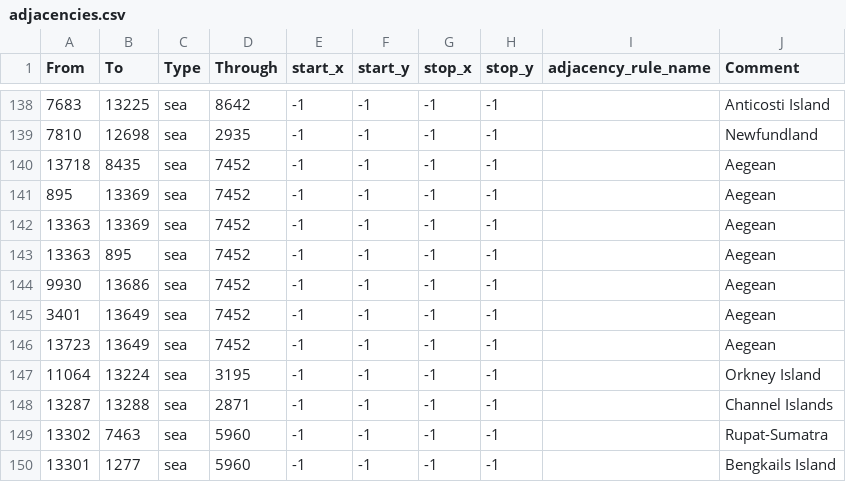
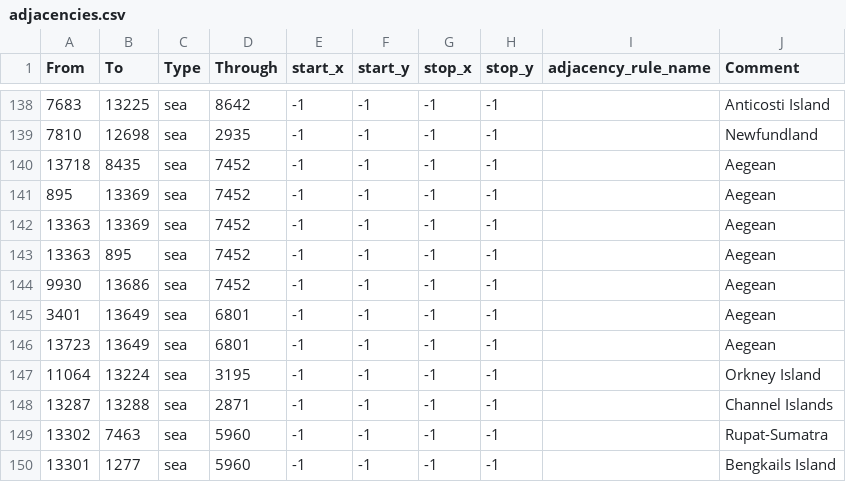
Before and after one commit to reivehnFliyt/hecking-gorgeous-overhaul, a CSV file: map/adjacencies.csv, drawn as a sheet; only a part is shown, gaps mark what is left out.

```diff
--- a/map/adjacencies.csv
+++ b/map/adjacencies.csv
@@ -144,4 +144,4 @@ From;To;Type;Through;start_x;start_y;stop_x;stop_y;adjacency_rule_name;Comment
 9930;13686;sea;7452;-1;-1;-1;-1;;Aegean
-3401;13649;sea;7452;-1;-1;-1;-1;;Aegean
-13723;13649;sea;7452;-1;-1;-1;-1;;Aegean
+3401;13649;sea;6801;-1;-1;-1;-1;;Aegean
+13723;13649;sea;6801;-1;-1;-1;-1;;Aegean
 11064;13224;sea;3195;-1;-1;-1;-1;;Orkney Island
```
Also changed, not shown: 14 other files.
